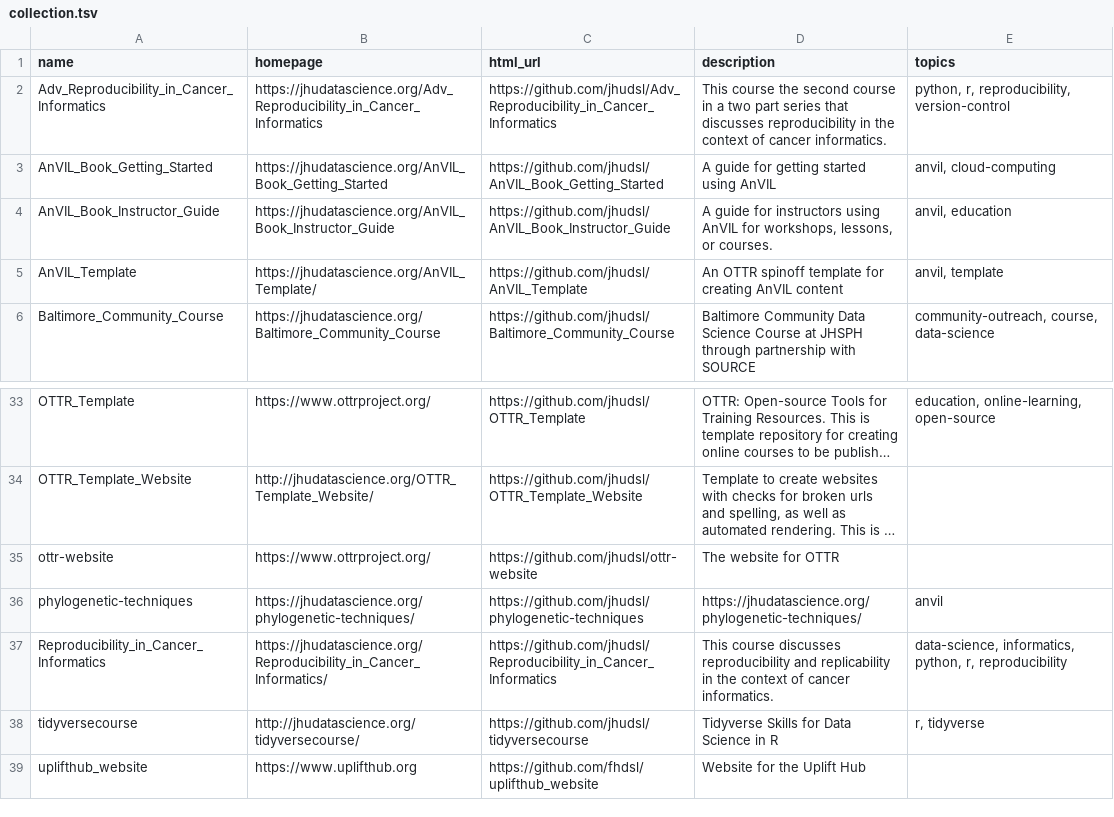
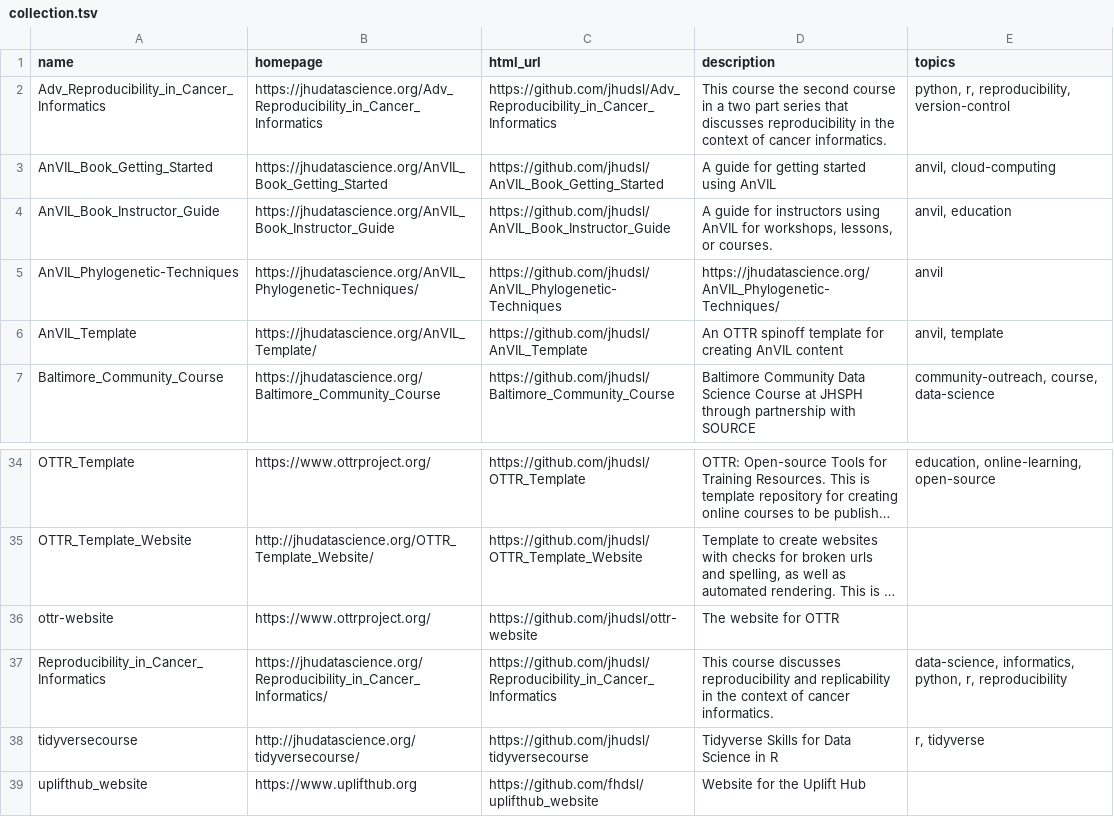
Before and after one commit to fhdsl/DaSL_Collection, a TSV file: resources/collection.tsv, drawn as a sheet; only a part is shown, gaps mark what is left out; long unchanged cells end in …; removed rows and columns are numbered as before the commit, all else as after; the diff names each change by its address in the sheet, - before the commit and + after, or states it on an @@ line.

Commit message:
Add collection file

```diff
--- a/resources/collection.tsv
+++ b/resources/collection.tsv
+row 5: AnVIL_Phylogenetic-Techniques | https://jhudatascience.org/AnVIL_Phylogenetic-Techniques/ | https://github.com/jhudsl/AnVIL_Phylogenetic-Techniques | https://jhudatascience.org/AnVIL_Phylogenetic-Techniques/ | anvil
-row 36: phylogenetic-techniques | https://jhudatascience.org/phylogenetic-techniques/ | https://github.com/jhudsl/phylogenetic-techniques | https://jhudatascience.org/phylogenetic-techniques/ | anvil
```
